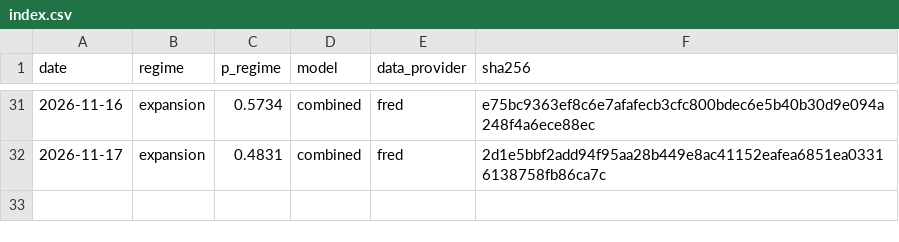
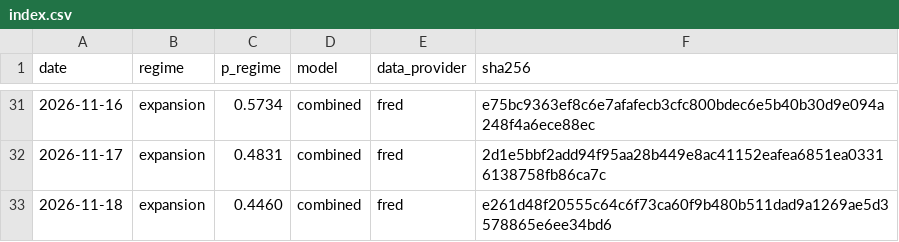
Before and after one commit to axou947/PFE_DRAI, a CSV file: track_record/challengers/hy_credit/index.csv, drawn as a sheet; only a part is shown, gaps mark what is left out; the diff names each change by its address in the sheet, - before the commit and + after, or states it on an @@ line.

```diff
--- a/track_record/challengers/hy_credit/index.csv
+++ b/track_record/challengers/hy_credit/index.csv
+row 33: 2026-11-18 | expansion | 0.4460 | combined | fred | e261d48f20555c64c6f73ca60f9b480b511dad9a1269ae5d3578865e6ee34bd6
```
Also changed, not shown: track_record/challengers/vix_term/index.csv, track_record/index.csv, 31 other files.
